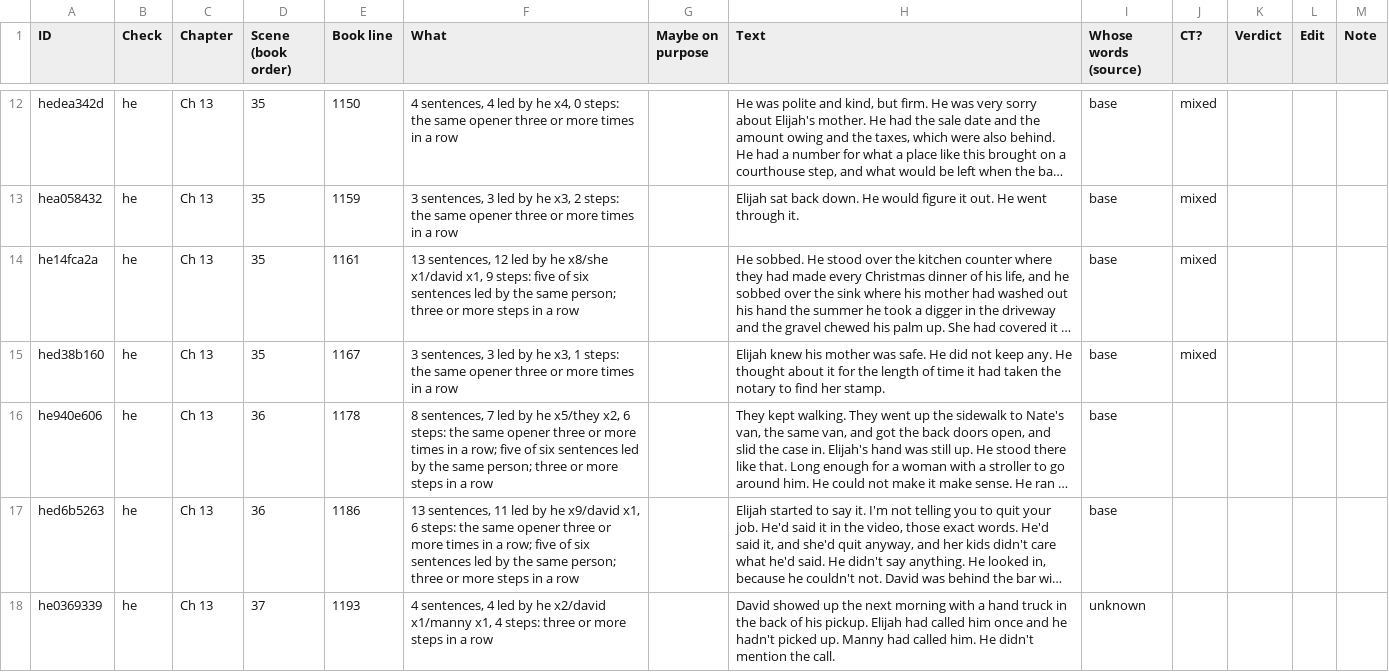
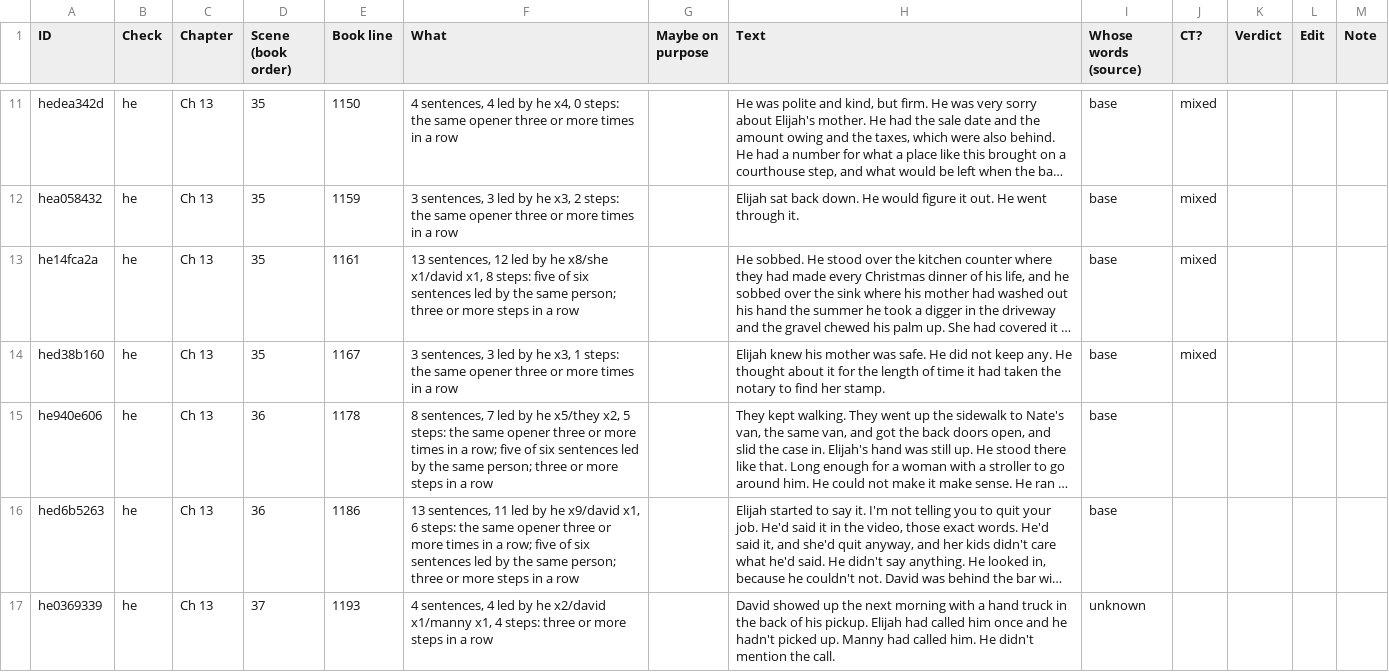
Before and after one commit to ctavolazzi/survivingthesingularity, a CSV file: manuscript/novel/final-check-sheet.csv, drawn as a sheet; only a part is shown, gaps mark what is left out; long unchanged cells end in …; addresses are those after the commit; the diff covers the shown part only; the diff names each change by its address in the sheet, - before the commit and + after, or states it on an @@ line.

```diff
--- a/manuscript/novel/final-check-sheet.csv
+++ b/manuscript/novel/final-check-sheet.csv
-F13 (What): …x1/david x1, 9 steps: five…
+F13 (What): …x1/david x1, 8 steps: five…
-F15 (What): …x5/they x2, 6 steps: the…
+F15 (What): …x5/they x2, 5 steps: the…
```
Also changed, not shown: 2 removed rows and 10 edited cells elsewhere in this file, 1 other file.
